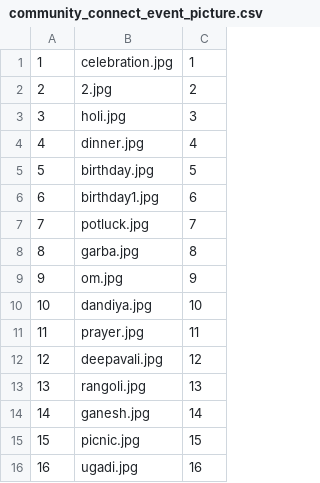
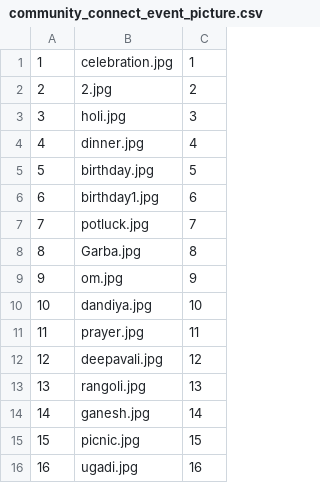
Before and after one commit to caleb-carroll/havyaka_culture, a CSV file: dummy_data/community_connect_event_picture.csv, drawn as a sheet.

```diff
--- a/dummy_data/community_connect_event_picture.csv
+++ b/dummy_data/community_connect_event_picture.csv
@@ -7,3 +7,3 @@
 7,potluck.jpg,7
-8,garba.jpg,8
+8,Garba.jpg,8
 9,om.jpg,9
```
Also changed, not shown: dummy_data/community_connect_food.csv, 4 other files.
